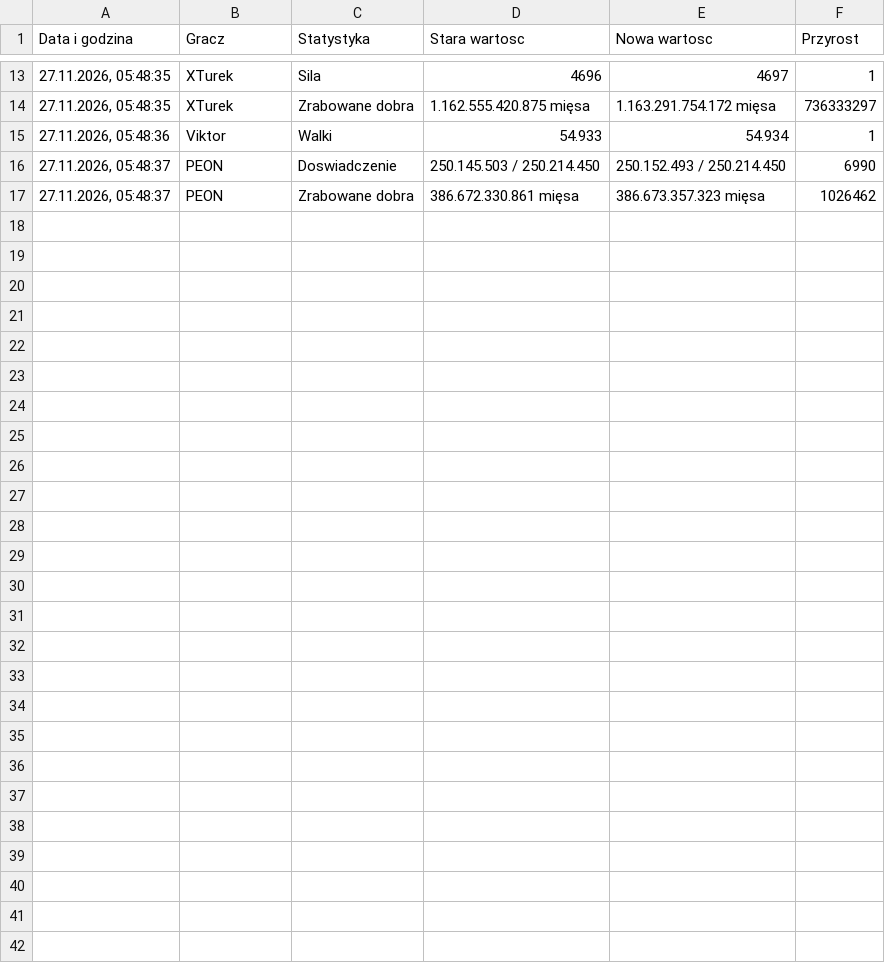
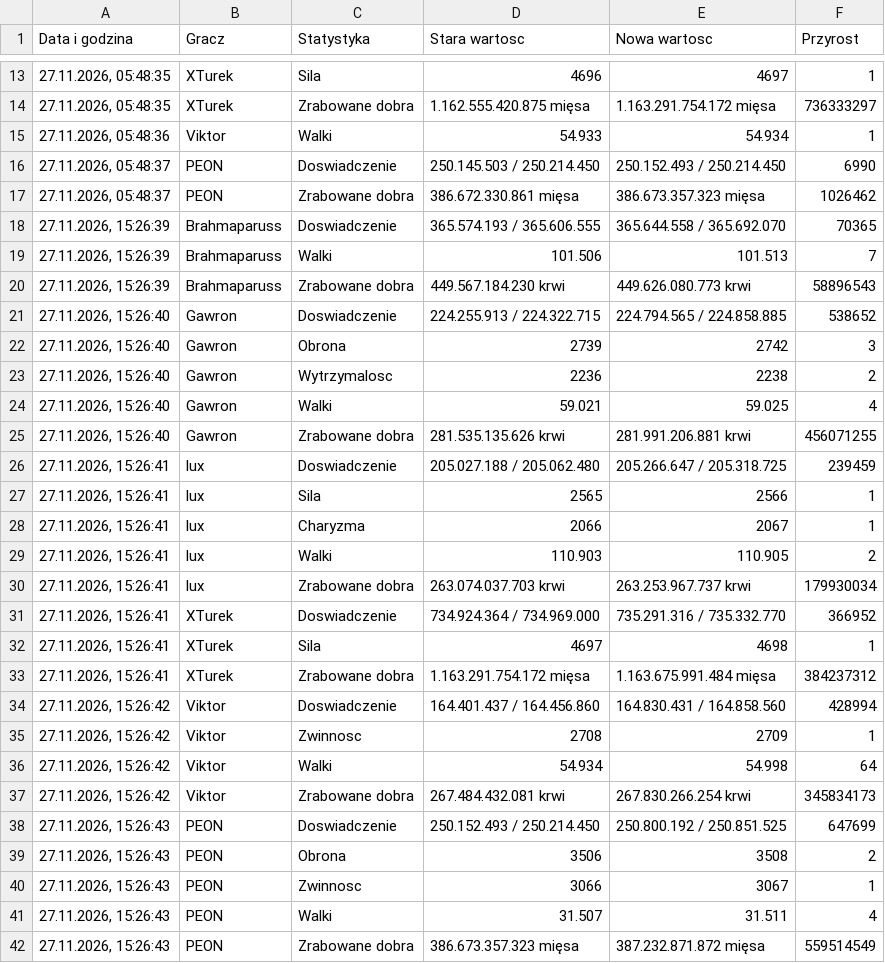
Before and after one commit to statystyki-bf/SledzikBitefight, a CSV file: Raport_Bitefight_27.11.2026.csv, drawn as a sheet; only a part is shown, gaps mark what is left out; the diff names each change by its address in the sheet, - before the commit and + after, or states it on an @@ line.

```diff
--- a/Raport_Bitefight_27.11.2026.csv
+++ b/Raport_Bitefight_27.11.2026.csv
+row 18: 27.11.2026, 15:26:39 | Brahmaparuss | Doswiadczenie | 365.574.193 / 365.606.555 | 365.644.558 / 365.692.070 | 70365
+row 19: 27.11.2026, 15:26:39 | Brahmaparuss | Walki | 101.506 | 101.513 | 7
+row 20: 27.11.2026, 15:26:39 | Brahmaparuss | Zrabowane dobra | 449.567.184.230 krwi | 449.626.080.773 krwi | 58896543
+row 21: 27.11.2026, 15:26:40 | Gawron | Doswiadczenie | 224.255.913 / 224.322.715 | 224.794.565 / 224.858.885 | 538652
+row 22: 27.11.2026, 15:26:40 | Gawron | Obrona | 2739 | 2742 | 3
+row 23: 27.11.2026, 15:26:40 | Gawron | Wytrzymalosc | 2236 | 2238 | 2
+row 24: 27.11.2026, 15:26:40 | Gawron | Walki | 59.021 | 59.025 | 4
+row 25: 27.11.2026, 15:26:40 | Gawron | Zrabowane dobra | 281.535.135.626 krwi | 281.991.206.881 krwi | 456071255
+row 26: 27.11.2026, 15:26:41 | lux | Doswiadczenie | 205.027.188 / 205.062.480 | 205.266.647 / 205.318.725 | 239459
+row 27: 27.11.2026, 15:26:41 | lux | Sila | 2565 | 2566 | 1
+row 28: 27.11.2026, 15:26:41 | lux | Charyzma | 2066 | 2067 | 1
+row 29: 27.11.2026, 15:26:41 | lux | Walki | 110.903 | 110.905 | 2
+row 30: 27.11.2026, 15:26:41 | lux | Zrabowane dobra | 263.074.037.703 krwi | 263.253.967.737 krwi | 179930034
+row 31: 27.11.2026, 15:26:41 | XTurek | Doswiadczenie | 734.924.364 / 734.969.000 | 735.291.316 / 735.332.770 | 366952
+row 32: 27.11.2026, 15:26:41 | XTurek | Sila | 4697 | 4698 | 1
+row 33: 27.11.2026, 15:26:41 | XTurek | Zrabowane dobra | 1.163.291.754.172 mięsa | 1.163.675.991.484 mięsa | 384237312
+row 34: 27.11.2026, 15:26:42 | Viktor | Doswiadczenie | 164.401.437 / 164.456.860 | 164.830.431 / 164.858.560 | 428994
+row 35: 27.11.2026, 15:26:42 | Viktor | Zwinnosc | 2708 | 2709 | 1
+row 36: 27.11.2026, 15:26:42 | Viktor | Walki | 54.934 | 54.998 | 64
+row 37: 27.11.2026, 15:26:42 | Viktor | Zrabowane dobra | 267.484.432.081 krwi | 267.830.266.254 krwi | 345834173
+row 38: 27.11.2026, 15:26:43 | PEON | Doswiadczenie | 250.152.493 / 250.214.450 | 250.800.192 / 250.851.525 | 647699
+row 39: 27.11.2026, 15:26:43 | PEON | Obrona | 3506 | 3508 | 2
+row 40: 27.11.2026, 15:26:43 | PEON | Zwinnosc | 3066 | 3067 | 1
+row 41: 27.11.2026, 15:26:43 | PEON | Walki | 31.507 | 31.511 | 4
+row 42: 27.11.2026, 15:26:43 | PEON | Zrabowane dobra | 386.673.357.323 mięsa | 387.232.871.872 mięsa | 559514549
```
Also changed, not shown: 1 other file.
